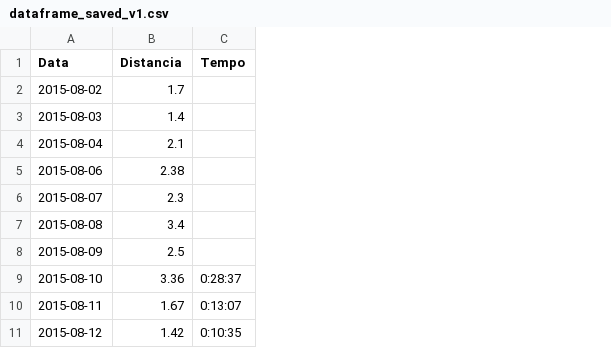
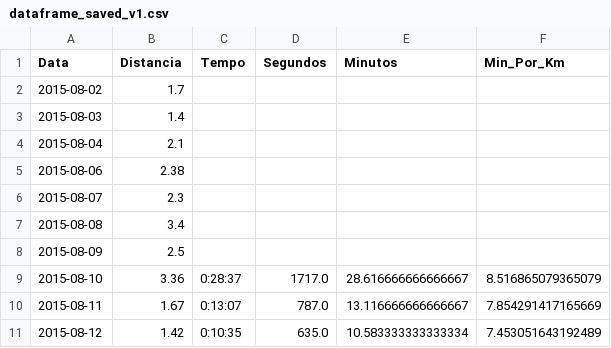
Before and after one commit to joicepinheli/BigDataRealTime, a CSV file: Cap03/data/dataframe_saved_v1.csv, drawn as a sheet; only a part is shown; the diff names each change by its address in the sheet, - before the commit and + after, or states it on an @@ line.

```diff
--- a/Cap03/data/dataframe_saved_v1.csv
+++ b/Cap03/data/dataframe_saved_v1.csv
+column D (Segundos), rows 9-11: 1717.0 | 787.0 | 635.0
+column E (Minutos), rows 9-11: 28.616666666666667 | 13.116666666666667 | 10.583333333333334
+column F (Min_Por_Km), rows 9-11: 8.516865079365079 | 7.854291417165669 | 7.453051643192489
```
Also changed, not shown: 5 other files.
